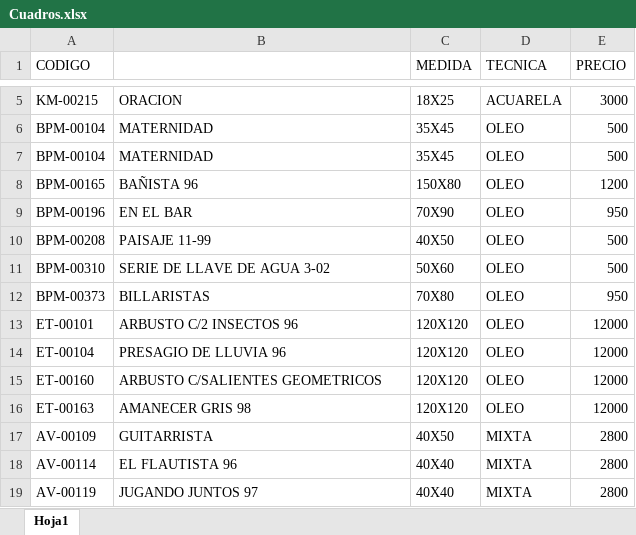
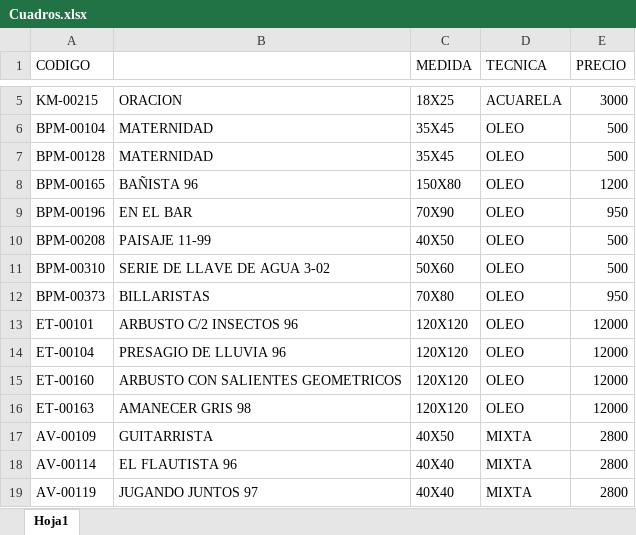
Before and after one commit to efrenpar/ProyectoDAW, an Excel workbook: Cuadros.xlsx, sheet Hoja1, drawn as a sheet; only a part is shown, gaps mark what is left out; values as stored, in another font and other column widths than the file's, no borders; the diff names each change by its address in the sheet, - before the commit and + after, or states it on an @@ line.

Commit message:
Nombre de los cuadros

```diff
--- a/Cuadros.xlsx (sheet Hoja1)
+++ b/Cuadros.xlsx (sheet Hoja1)
-A7 (CODIGO): BPM-00104
+A7 (CODIGO): BPM-00128
-B15: ARBUSTO C/SALIENTES GEOMETRICOS
+B15: ARBUSTO CON SALIENTES GEOMETRICOS
```
Also changed, not shown: 1 other file.
